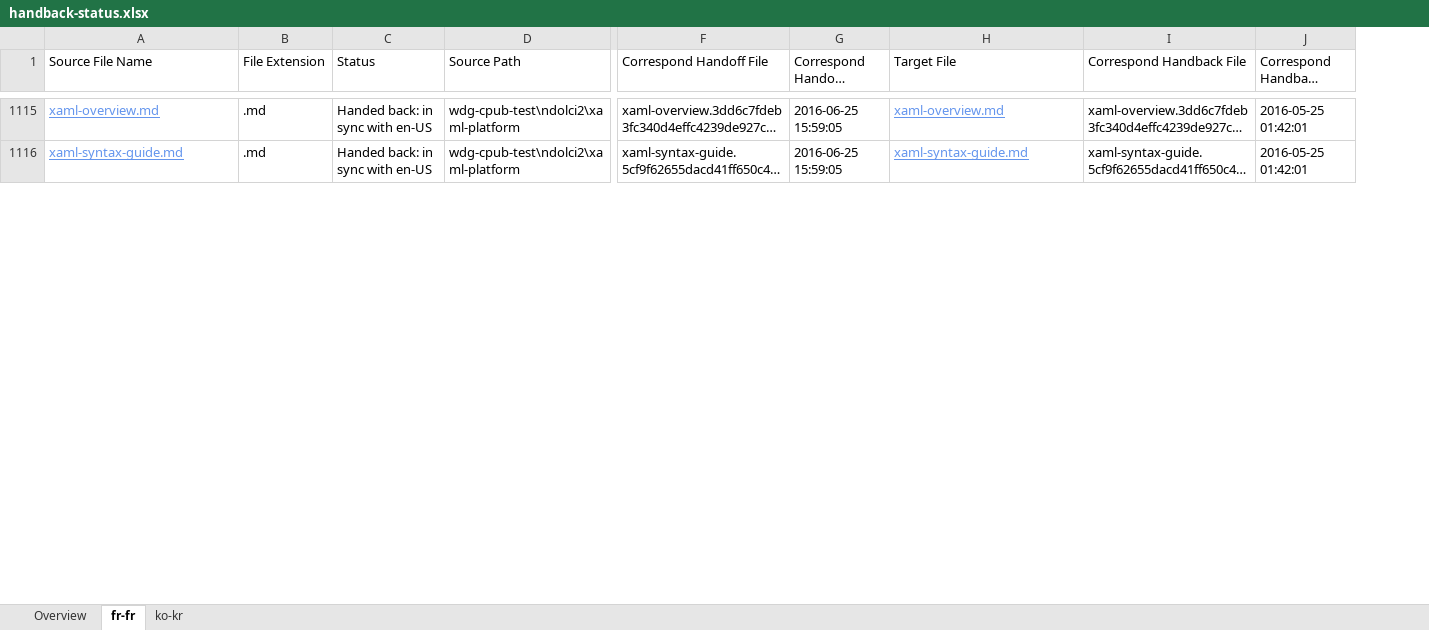
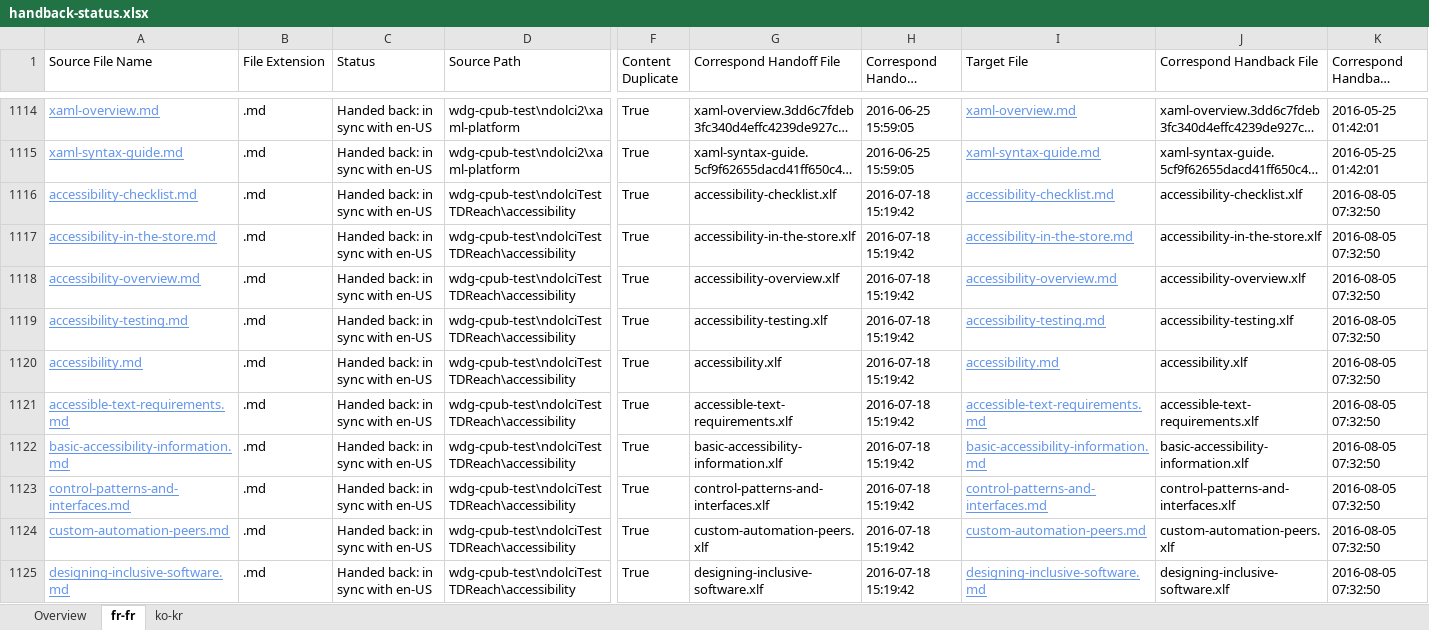
Before and after one commit to OpenLocalizationOrg/olhandback, an Excel workbook: ol-handback/OpenLocalizationOrg/wdg-cpub-test/master/handback-status.xlsx, sheet fr-fr, drawn as a sheet; only a part is shown, gaps mark what is left out; long unchanged cells end in …; values as stored, in another font and other column widths than the file's, no borders; table styles not drawn; rows hold the shown columns only; the diff covers the shown part only; the diff names each change by its address in the sheet, - before the commit and + after, or states it on an @@ line.

Commit message:
Generate Report for Handback

```diff
--- a/ol-handback/OpenLocalizationOrg/wdg-cpub-test/master/handback-status.xlsx (sheet fr-fr)
+++ b/ol-handback/OpenLocalizationOrg/wdg-cpub-test/master/handback-status.xlsx (sheet fr-fr)
+column F (Content Duplicate), rows 1114-1115: True | True
+row 1116: accessibility-checklist.md | .md | Handed back: in sync with en-US | wdg-cpub-test\ndolciTestTDReach\accessibility | True | accessibility-checklist.xlf | 2016-07-18 15:19:42 | accessibility-checklist.md | accessibility-checklist.xlf | 2016-08-05 07:32:50
+row 1117: accessibility-in-the-store.md | .md | Handed back: in sync with en-US | wdg-cpub-test\ndolciTestTDReach\accessibility | True | accessibility-in-the-store.xlf | 2016-07-18 15:19:42 | accessibility-in-the-store.md | accessibility-in-the-store.xlf | 2016-08-05 07:32:50
+row 1118: accessibility-overview.md | .md | Handed back: in sync with en-US | wdg-cpub-test\ndolciTestTDReach\accessibility | True | accessibility-overview.xlf | 2016-07-18 15:19:42 | accessibility-overview.md | accessibility-overview.xlf | 2016-08-05 07:32:50
+row 1119: accessibility-testing.md | .md | Handed back: in sync with en-US | wdg-cpub-test\ndolciTestTDReach\accessibility | True | accessibility-testing.xlf | 2016-07-18 15:19:42 | accessibility-testing.md | accessibility-testing.xlf | 2016-08-05 07:32:50
+row 1120: accessibility.md | .md | Handed back: in sync with en-US | wdg-cpub-test\ndolciTestTDReach\accessibility | True | accessibility.xlf | 2016-07-18 15:19:42 | accessibility.md | accessibility.xlf | 2016-08-05 07:32:50
+row 1121: accessible-text-requirements.md | .md | Handed back: in sync with en-US | wdg-cpub-test\ndolciTestTDReach\accessibility | True | accessible-text-requirements.xlf | 2016-07-18 15:19:42 | accessible-text-requirements.md | accessible-text-requirements.xlf | 2016-08-05 07:32:50
+row 1122: basic-accessibility-information.md | .md | Handed back: in sync with en-US | wdg-cpub-test\ndolciTestTDReach\accessibility | True | basic-accessibility-information.xlf | 2016-07-18 15:19:42 | basic-accessibility-information.md | basic-accessibility-information.xlf | 2016-08-05 07:32:50
+row 1123: control-patterns-and-interfaces.md | .md | Handed back: in sync with en-US | wdg-cpub-test\ndolciTestTDReach\accessibility | True | control-patterns-and-interfaces.xlf | 2016-07-18 15:19:42 | control-patterns-and-interfaces.md | control-patterns-and-interfaces.xlf | 2016-08-05 07:32:50
+row 1124: custom-automation-peers.md | .md | Handed back: in sync with en-US | wdg-cpub-test\ndolciTestTDReach\accessibility | True | custom-automation-peers.xlf | 2016-07-18 15:19:42 | custom-automation-peers.md | custom-automation-peers.xlf | 2016-08-05 07:32:50
+row 1125: designing-inclusive-software.md | .md | Handed back: in sync with en-US | wdg-cpub-test\ndolciTestTDReach\accessibility | True | designing-inclusive-software.xlf | 2016-07-18 15:19:42 | designing-inclusive-software.md | designing-inclusive-software.xlf | 2016-08-05 07:32:50
```
Also changed, not shown: 47 added rows and 1 removed row elsewhere in this sheet, sheet Overview, sheet ko-kr, ol-handback/OpenLocalizationOrg/wdg-cpub-test/master/localization-status.xlsx.
